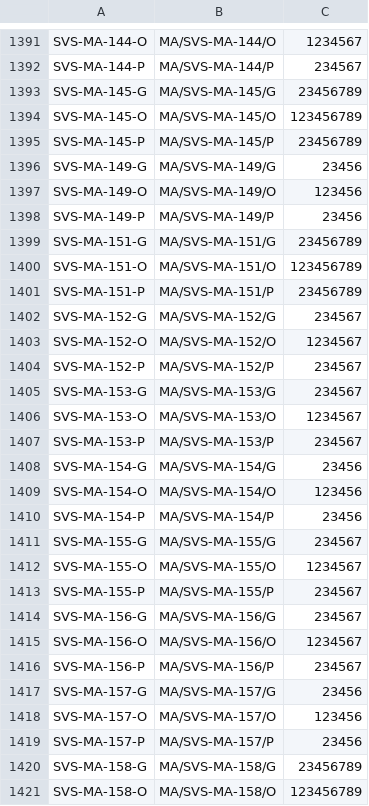
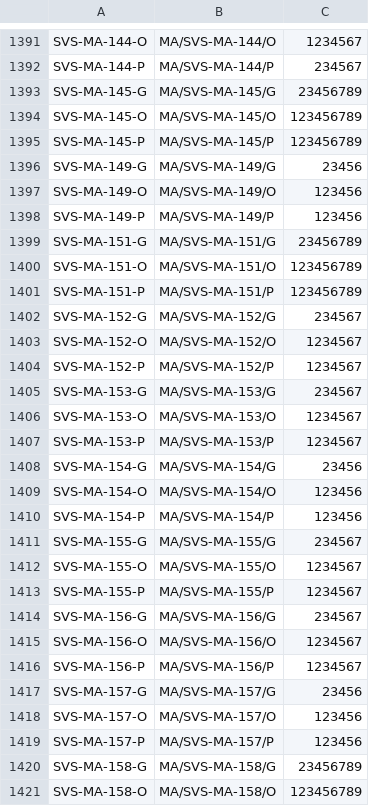
Before and after one commit to BugraAkgul/savis-img, a CSV file: slots.csv, drawn as a sheet; only a part is shown, gaps mark what is left out; the diff covers the shown part only.

```diff
--- a/slots.csv
+++ b/slots.csv
@@ -1394,27 +1394,27 @@ SVS-MA-145-G,MA/SVS-MA-145/G,23456789
 SVS-MA-145-O,MA/SVS-MA-145/O,123456789
-SVS-MA-145-P,MA/SVS-MA-145/P,23456789
+SVS-MA-145-P,MA/SVS-MA-145/P,123456789
 SVS-MA-149-G,MA/SVS-MA-149/G,23456
 SVS-MA-149-O,MA/SVS-MA-149/O,123456
-SVS-MA-149-P,MA/SVS-MA-149/P,23456
+SVS-MA-149-P,MA/SVS-MA-149/P,123456
 SVS-MA-151-G,MA/SVS-MA-151/G,23456789
 SVS-MA-151-O,MA/SVS-MA-151/O,123456789
-SVS-MA-151-P,MA/SVS-MA-151/P,23456789
+SVS-MA-151-P,MA/SVS-MA-151/P,123456789
 SVS-MA-152-G,MA/SVS-MA-152/G,234567
 SVS-MA-152-O,MA/SVS-MA-152/O,1234567
-SVS-MA-152-P,MA/SVS-MA-152/P,234567
+SVS-MA-152-P,MA/SVS-MA-152/P,1234567
 SVS-MA-153-G,MA/SVS-MA-153/G,234567
 SVS-MA-153-O,MA/SVS-MA-153/O,1234567
-SVS-MA-153-P,MA/SVS-MA-153/P,234567
+SVS-MA-153-P,MA/SVS-MA-153/P,1234567
 SVS-MA-154-G,MA/SVS-MA-154/G,23456
 SVS-MA-154-O,MA/SVS-MA-154/O,123456
-SVS-MA-154-P,MA/SVS-MA-154/P,23456
+SVS-MA-154-P,MA/SVS-MA-154/P,123456
 SVS-MA-155-G,MA/SVS-MA-155/G,234567
 SVS-MA-155-O,MA/SVS-MA-155/O,1234567
-SVS-MA-155-P,MA/SVS-MA-155/P,234567
+SVS-MA-155-P,MA/SVS-MA-155/P,1234567
 SVS-MA-156-G,MA/SVS-MA-156/G,234567
 SVS-MA-156-O,MA/SVS-MA-156/O,1234567
-SVS-MA-156-P,MA/SVS-MA-156/P,234567
+SVS-MA-156-P,MA/SVS-MA-156/P,1234567
 SVS-MA-157-G,MA/SVS-MA-157/G,23456
 SVS-MA-157-O,MA/SVS-MA-157/O,123456
-SVS-MA-157-P,MA/SVS-MA-157/P,23456
+SVS-MA-157-P,MA/SVS-MA-157/P,123456
 SVS-MA-158-G,MA/SVS-MA-158/G,23456789
```
Also changed, not shown: 3 edited cells elsewhere in this file, 13 other files.
